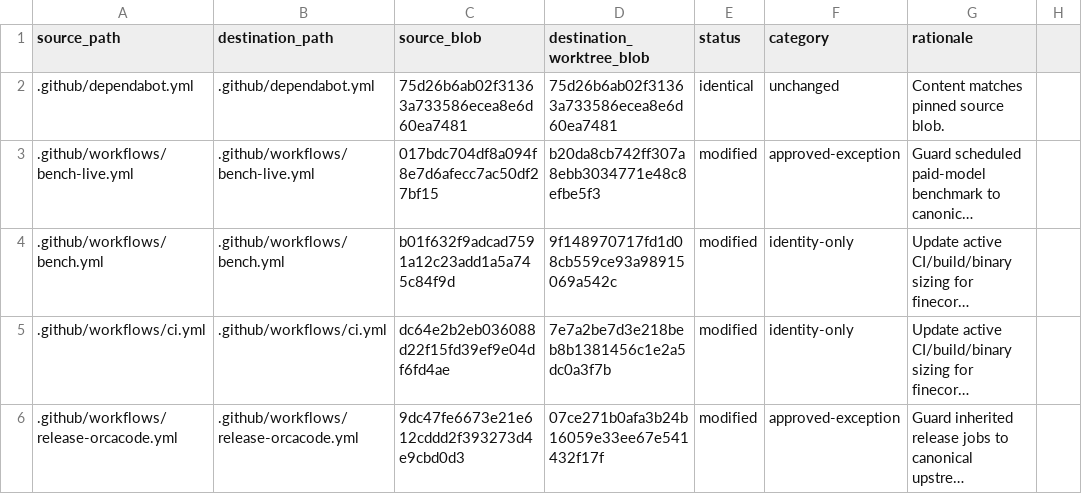
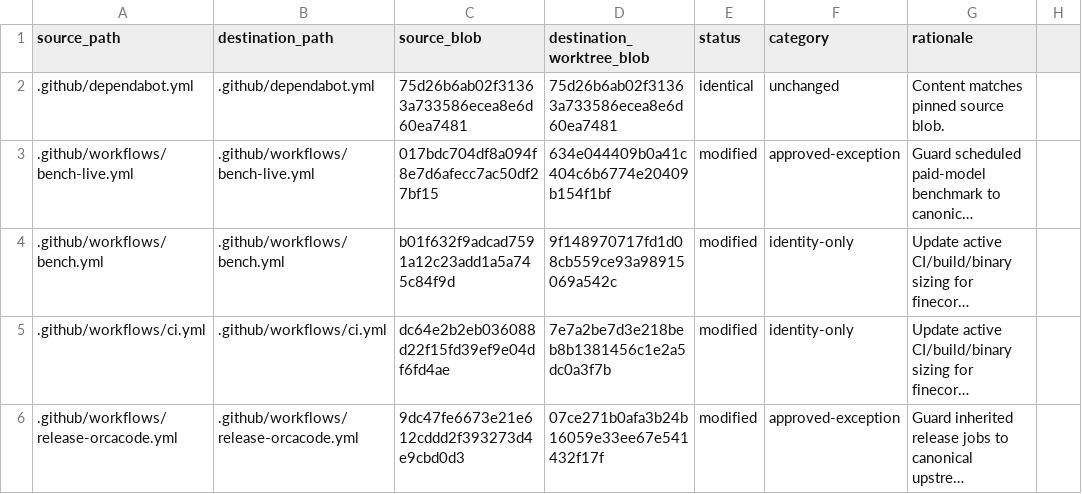
Before and after one commit to oigorbrito/FineCore, a CSV file: docs/identity-divergence.csv, drawn as a sheet; only a part is shown; long unchanged cells end in …; the diff names each change by its address in the sheet, - before the commit and + after, or states it on an @@ line.

```diff
--- a/docs/identity-divergence.csv
+++ b/docs/identity-divergence.csv
-D3 (destination_worktree_blob): b20da8cb742ff307a8ebb3034771e48c8efbe5f3
+D3 (destination_worktree_blob): 634e044409b0a41c404c6b6774e20409b154f1bf
```
Also changed, not shown: 1 other file.
